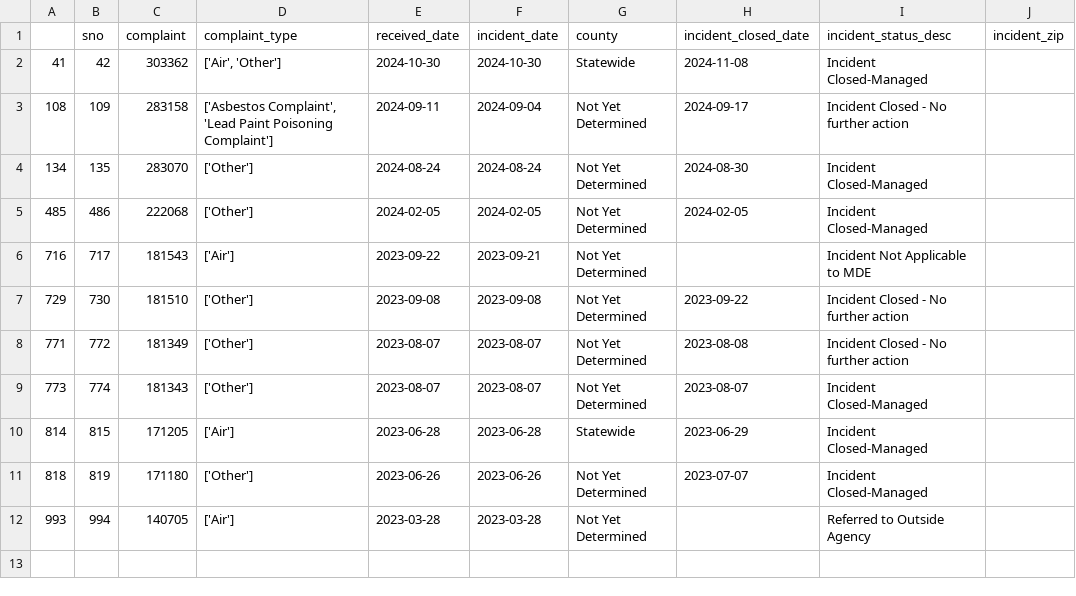
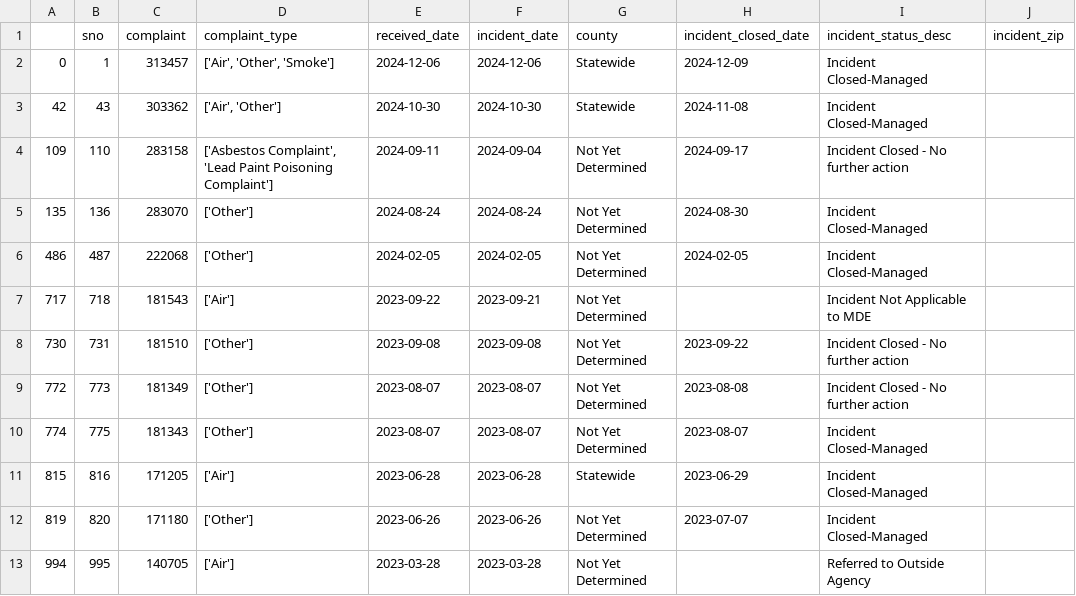
Before and after one commit to grantschwab/automate-data-pipelines-nicar-2024, a CSV file: exported_data/invalid_counties.csv, drawn as a sheet.

```diff
--- a/exported_data/invalid_counties.csv
+++ b/exported_data/invalid_counties.csv
@@ -1,12 +1,13 @@
 ,sno,complaint,complaint_type,received_date,incident_date,county,incident_closed_date,incident_status_desc,incident_zip
-41,42,303362,"['Air', 'Other']",2024-10-30,2024-10-30,Statewide,2024-11-08,Incident Closed-Managed,
-108,109,283158,"['Asbestos Complaint', 'Lead Paint Poisoning Complaint']",2024-09-11,2024-09-04,Not Yet Determined,2024-09-17,Incident Closed - No further action,
-134,135,283070,['Other'],2024-08-24,2024-08-24,Not Yet Determined,2024-08-30,Incident Closed-Managed,
-485,486,222068,['Other'],2024-02-05,2024-02-05,Not Yet Determined,2024-02-05,Incident Closed-Managed,
-716,717,181543,['Air'],2023-09-22,2023-09-21,Not Yet Determined,,Incident Not Applicable to MDE,
-729,730,181510,['Other'],2023-09-08,2023-09-08,Not Yet Determined,2023-09-22,Incident Closed - No further action,
-771,772,181349,['Other'],2023-08-07,2023-08-07,Not Yet Determined,2023-08-08,Incident Closed - No further action,
-773,774,181343,['Other'],2023-08-07,2023-08-07,Not Yet Determined,2023-08-07,Incident Closed-Managed,
-814,815,171205,['Air'],2023-06-28,2023-06-28,Statewide,2023-06-29,Incident Closed-Managed,
-818,819,171180,['Other'],2023-06-26,2023-06-26,Not Yet Determined,2023-07-07,Incident Closed-Managed,
-993,994,140705,['Air'],2023-03-28,2023-03-28,Not Yet Determined,,Referred to Outside Agency,
+0,1,313457,"['Air', 'Other', 'Smoke']",2024-12-06,2024-12-06,Statewide,2024-12-09,Incident Closed-Managed,
+42,43,303362,"['Air', 'Other']",2024-10-30,2024-10-30,Statewide,2024-11-08,Incident Closed-Managed,
+109,110,283158,"['Asbestos Complaint', 'Lead Paint Poisoning Complaint']",2024-09-11,2024-09-04,Not Yet Determined,2024-09-17,Incident Closed - No further action,
+135,136,283070,['Other'],2024-08-24,2024-08-24,Not Yet Determined,2024-08-30,Incident Closed-Managed,
+486,487,222068,['Other'],2024-02-05,2024-02-05,Not Yet Determined,2024-02-05,Incident Closed-Managed,
+717,718,181543,['Air'],2023-09-22,2023-09-21,Not Yet Determined,,Incident Not Applicable to MDE,
+730,731,181510,['Other'],2023-09-08,2023-09-08,Not Yet Determined,2023-09-22,Incident Closed - No further action,
+772,773,181349,['Other'],2023-08-07,2023-08-07,Not Yet Determined,2023-08-08,Incident Closed - No further action,
+774,775,181343,['Other'],2023-08-07,2023-08-07,Not Yet Determined,2023-08-07,Incident Closed-Managed,
+815,816,171205,['Air'],2023-06-28,2023-06-28,Statewide,2023-06-29,Incident Closed-Managed,
+819,820,171180,['Other'],2023-06-26,2023-06-26,Not Yet Determined,2023-07-07,Incident Closed-Managed,
+994,995,140705,['Air'],2023-03-28,2023-03-28,Not Yet Determined,,Referred to Outside Agency,
```
Also changed, not shown: exported_data/all_complaints.csv.
